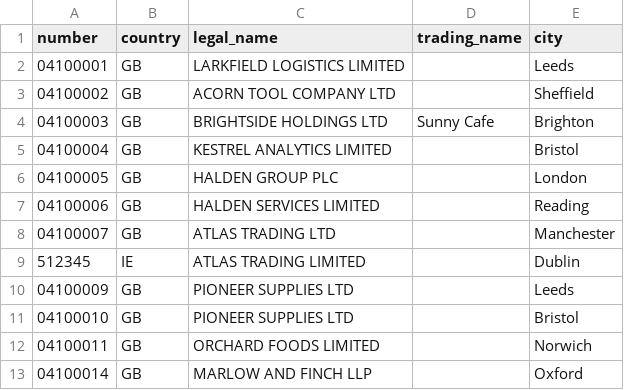
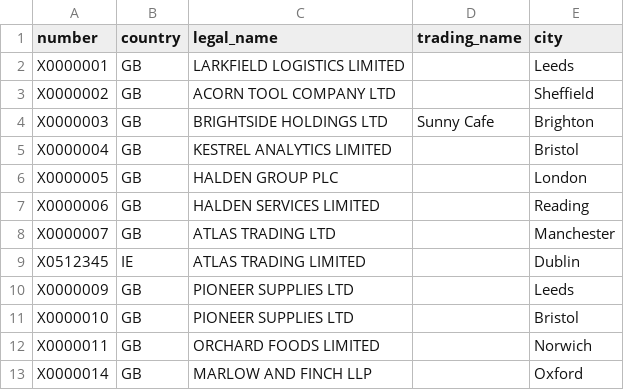
Before and after one commit to alexpatow/spool, a CSV file: benchmarks/identity/companies-small/batch-1-registry.csv, drawn as a sheet.

```diff
--- a/benchmarks/identity/companies-small/batch-1-registry.csv
+++ b/benchmarks/identity/companies-small/batch-1-registry.csv
@@ -1,13 +1,13 @@
 number,country,legal_name,trading_name,city
-04100001,GB,LARKFIELD LOGISTICS LIMITED,,Leeds
-04100002,GB,ACORN TOOL COMPANY LTD,,Sheffield
-04100003,GB,BRIGHTSIDE HOLDINGS LTD,Sunny Cafe,Brighton
-04100004,GB,KESTREL ANALYTICS LIMITED,,Bristol
-04100005,GB,HALDEN GROUP PLC,,London
-04100006,GB,HALDEN SERVICES LIMITED,,Reading
-04100007,GB,ATLAS TRADING LTD,,Manchester
-512345,IE,ATLAS TRADING LIMITED,,Dublin
-04100009,GB,PIONEER SUPPLIES LTD,,Leeds
-04100010,GB,PIONEER SUPPLIES LTD,,Bristol
-04100011,GB,ORCHARD FOODS LIMITED,,Norwich
-04100014,GB,MARLOW AND FINCH LLP,,Oxford
+X0000001,GB,LARKFIELD LOGISTICS LIMITED,,Leeds
+X0000002,GB,ACORN TOOL COMPANY LTD,,Sheffield
+X0000003,GB,BRIGHTSIDE HOLDINGS LTD,Sunny Cafe,Brighton
+X0000004,GB,KESTREL ANALYTICS LIMITED,,Bristol
+X0000005,GB,HALDEN GROUP PLC,,London
+X0000006,GB,HALDEN SERVICES LIMITED,,Reading
+X0000007,GB,ATLAS TRADING LTD,,Manchester
+X0512345,IE,ATLAS TRADING LIMITED,,Dublin
+X0000009,GB,PIONEER SUPPLIES LTD,,Leeds
+X0000010,GB,PIONEER SUPPLIES LTD,,Bristol
+X0000011,GB,ORCHARD FOODS LIMITED,,Norwich
+X0000014,GB,MARLOW AND FINCH LLP,,Oxford
```
Also changed, not shown: benchmarks/identity/companies-small/batch-1-crm.csv, benchmarks/identity/companies-small/batch-2-crm.csv, 6 other files.
